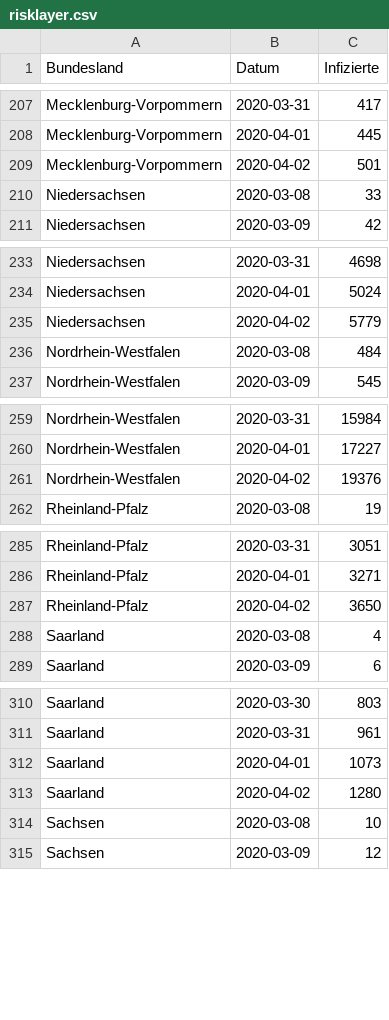
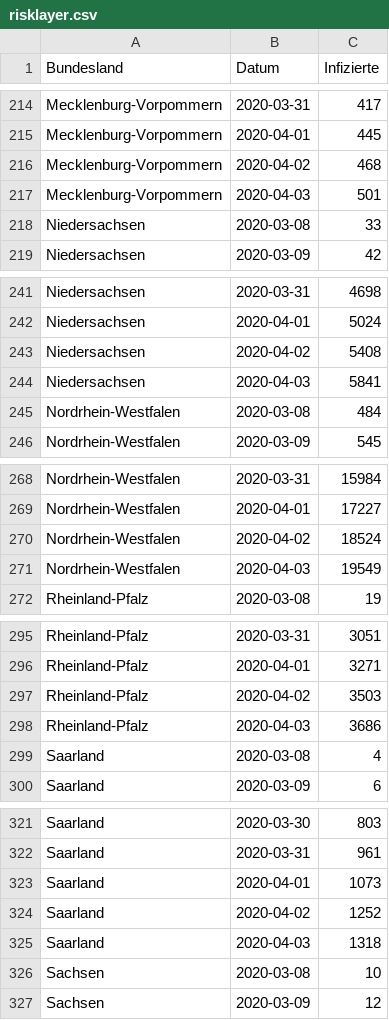
Before and after one commit to ek-g/shiny-server, a CSV file: covid19de/data/risklayer.csv, drawn as a sheet; only a part is shown, gaps mark what is left out; the diff covers the shown part only.

```diff
--- a/covid19de/data/risklayer.csv
+++ b/covid19de/data/risklayer.csv
@@ -208,3 +215,4 @@ Mecklenburg-Vorpommern,2020-03-31,417
 Mecklenburg-Vorpommern,2020-04-01,445
-Mecklenburg-Vorpommern,2020-04-02,501
+Mecklenburg-Vorpommern,2020-04-02,468
+Mecklenburg-Vorpommern,2020-04-03,501
 Niedersachsen,2020-03-08,33
@@ -234,3 +242,4 @@ Niedersachsen,2020-03-31,4698
 Niedersachsen,2020-04-01,5024
-Niedersachsen,2020-04-02,5779
+Niedersachsen,2020-04-02,5408
+Niedersachsen,2020-04-03,5841
 Nordrhein-Westfalen,2020-03-08,484
@@ -260,3 +269,4 @@ Nordrhein-Westfalen,2020-03-31,15984
 Nordrhein-Westfalen,2020-04-01,17227
-Nordrhein-Westfalen,2020-04-02,19376
+Nordrhein-Westfalen,2020-04-02,18524
+Nordrhein-Westfalen,2020-04-03,19549
 Rheinland-Pfalz,2020-03-08,19
@@ -286,3 +296,4 @@ Rheinland-Pfalz,2020-03-31,3051
 Rheinland-Pfalz,2020-04-01,3271
-Rheinland-Pfalz,2020-04-02,3650
+Rheinland-Pfalz,2020-04-02,3503
+Rheinland-Pfalz,2020-04-03,3686
 Saarland,2020-03-08,4
@@ -312,3 +323,4 @@ Saarland,2020-03-31,961
 Saarland,2020-04-01,1073
-Saarland,2020-04-02,1280
+Saarland,2020-04-02,1252
+Saarland,2020-04-03,1318
 Sachsen,2020-03-08,10
```
Also changed, not shown: 11 added rows and 9 edited cells elsewhere in this file, 1 other file.
